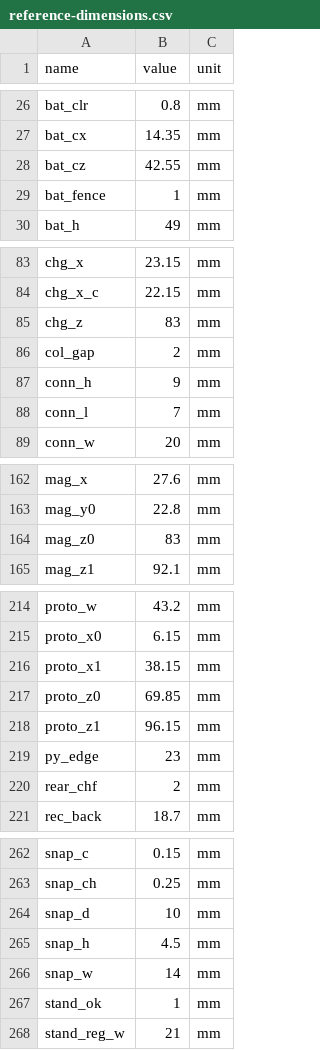
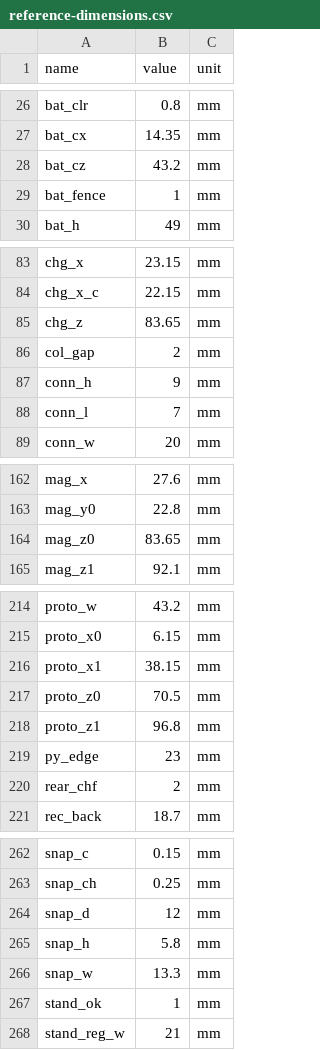
Before and after one commit to AStoker/eInk-Projects, a CSV file: stand-4.2in/fusion/reference-dimensions.csv, drawn as a sheet; only a part is shown, gaps mark what is left out; the diff covers the shown part only.

```diff
--- a/stand-4.2in/fusion/reference-dimensions.csv
+++ b/stand-4.2in/fusion/reference-dimensions.csv
@@ -27,3 +27,3 @@ bat_clr,0.8,mm
 bat_cx,14.35,mm
-bat_cz,42.55,mm
+bat_cz,43.2,mm
 bat_fence,1,mm
@@ -84,3 +84,3 @@ chg_x,23.15,mm
 chg_x_c,22.15,mm
-chg_z,83,mm
+chg_z,83.65,mm
 col_gap,2,mm
@@ -163,3 +163,3 @@ mag_x,27.6,mm
 mag_y0,22.8,mm
-mag_z0,83,mm
+mag_z0,83.65,mm
 mag_z1,92.1,mm
@@ -216,4 +216,4 @@ proto_x0,6.15,mm
 proto_x1,38.15,mm
-proto_z0,69.85,mm
-proto_z1,96.15,mm
+proto_z0,70.5,mm
+proto_z1,96.8,mm
 py_edge,23,mm
@@ -263,5 +263,5 @@ snap_c,0.15,mm
 snap_ch,0.25,mm
-snap_d,10,mm
-snap_h,4.5,mm
-snap_w,14,mm
+snap_d,12,mm
+snap_h,5.8,mm
+snap_w,13.3,mm
 stand_ok,1,mm
```
Also changed, not shown: 2 edited cells elsewhere in this file, stand-4.2in/fusion/keepouts.csv, stand-4.2in/fusion/parameters.csv, 26 other files.
